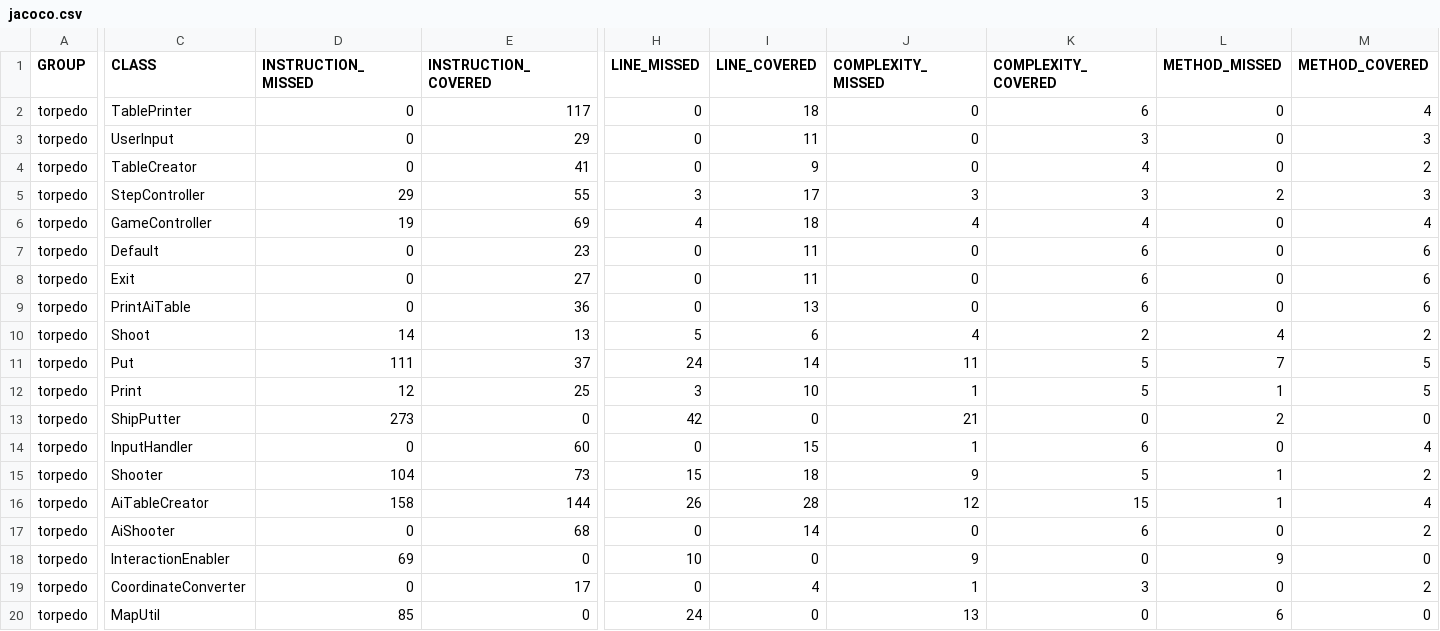
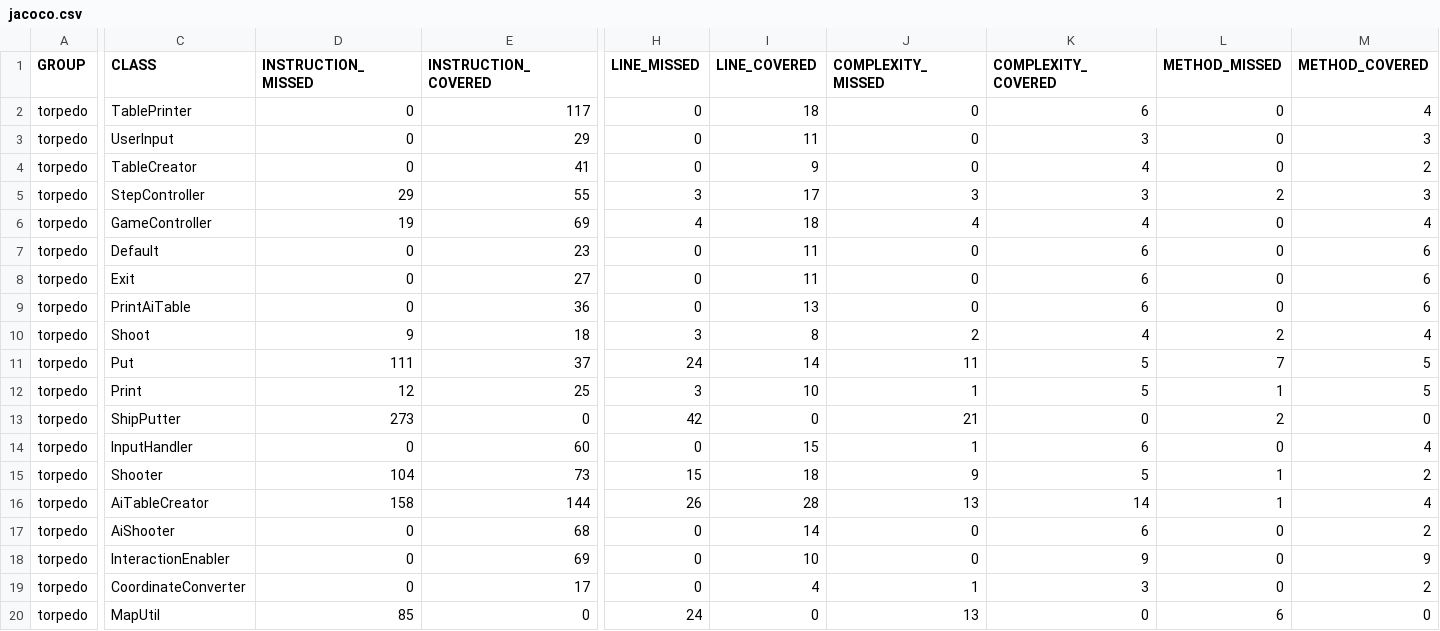
Before and after one commit to zoltannegyesi/progtechTorpedo, a CSV file: target/site/jacoco/jacoco.csv, drawn as a sheet; only a part is shown, gaps mark what is left out; the diff covers the shown part only; the diff names each change by its address in the sheet, - before the commit and + after, or states it on an @@ line.

```diff
--- a/target/site/jacoco/jacoco.csv
+++ b/target/site/jacoco/jacoco.csv
-D10 (INSTRUCTION_MISSED): 14
+D10 (INSTRUCTION_MISSED): 9
-E10 (INSTRUCTION_COVERED): 13
+E10 (INSTRUCTION_COVERED): 18
-H10 (LINE_MISSED): 5
+H10 (LINE_MISSED): 3
-I10 (LINE_COVERED): 6
+I10 (LINE_COVERED): 8
-J10 (COMPLEXITY_MISSED): 4
+J10 (COMPLEXITY_MISSED): 2
-K10 (COMPLEXITY_COVERED): 2
+K10 (COMPLEXITY_COVERED): 4
-L10 (METHOD_MISSED): 4
+L10 (METHOD_MISSED): 2
-M10 (METHOD_COVERED): 2
+M10 (METHOD_COVERED): 4
-J16 (COMPLEXITY_MISSED): 12
+J16 (COMPLEXITY_MISSED): 13
-K16 (COMPLEXITY_COVERED): 15
+K16 (COMPLEXITY_COVERED): 14
-D18 (INSTRUCTION_MISSED): 69
+D18 (INSTRUCTION_MISSED): 0
-E18 (INSTRUCTION_COVERED): 0
+E18 (INSTRUCTION_COVERED): 69
-H18 (LINE_MISSED): 10
+H18 (LINE_MISSED): 0
-I18 (LINE_COVERED): 0
+I18 (LINE_COVERED): 10
-J18 (COMPLEXITY_MISSED): 9
+J18 (COMPLEXITY_MISSED): 0
-K18 (COMPLEXITY_COVERED): 0
+K18 (COMPLEXITY_COVERED): 9
-L18 (METHOD_MISSED): 9
+L18 (METHOD_MISSED): 0
-M18 (METHOD_COVERED): 0
+M18 (METHOD_COVERED): 9
```
Also changed, not shown: 2 edited cells elsewhere in this file, 57 other files.
